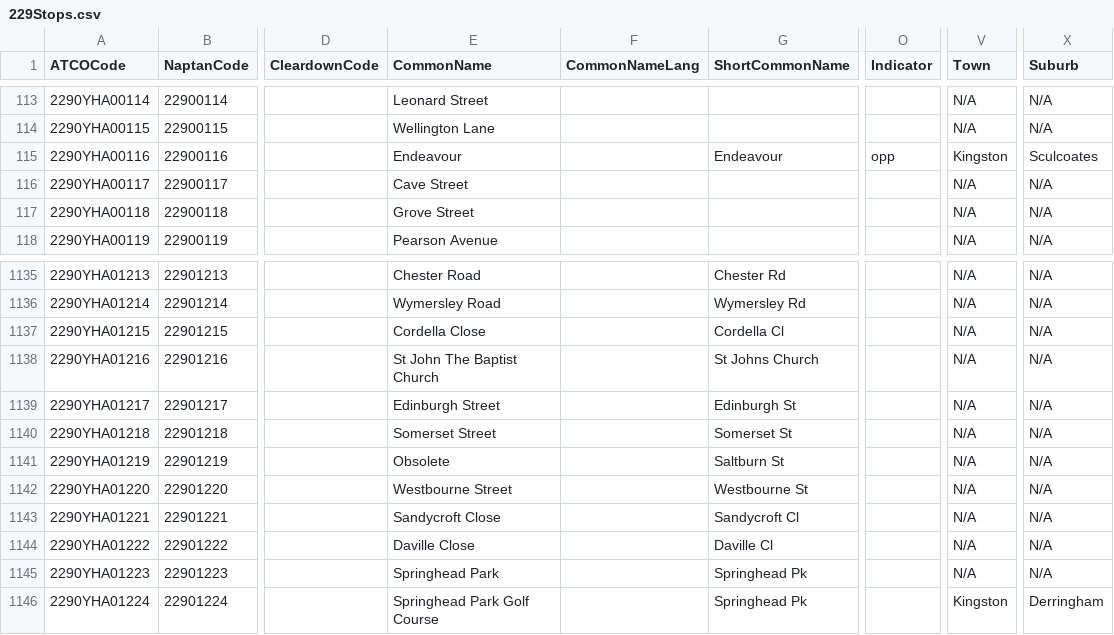
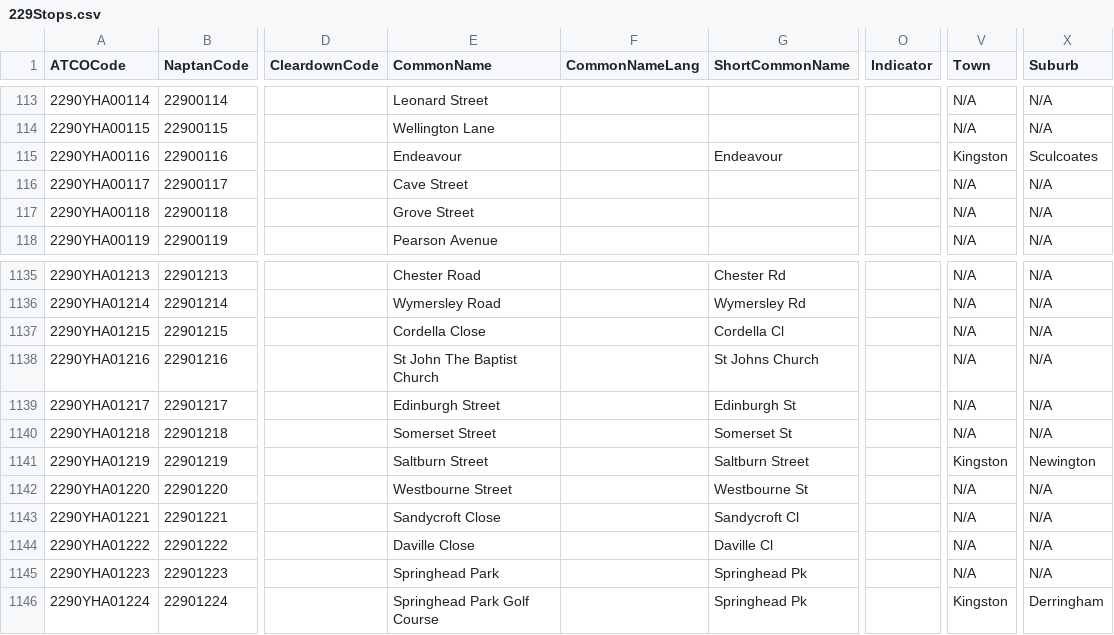
Before and after one commit to ldjb/naptan-nptg-history, a CSV file: 229Stops.csv, drawn as a sheet; only a part is shown, gaps mark what is left out; the diff names each change by its address in the sheet, - before the commit and + after, or states it on an @@ line.

```diff
--- a/229Stops.csv
+++ b/229Stops.csv
-O115 (Indicator): opp
+O115 (Indicator): (empty)
-E1141 (CommonName): Obsolete
+E1141 (CommonName): Saltburn Street
-G1141 (ShortCommonName): Saltburn St
+G1141 (ShortCommonName): Saltburn Street
-V1141 (Town): N/A
+V1141 (Town): Kingston
-X1141 (Suburb): N/A
+X1141 (Suburb): Newington
```
Also changed, not shown: 220Stops.csv, 329Stops.csv, 10 other files.
